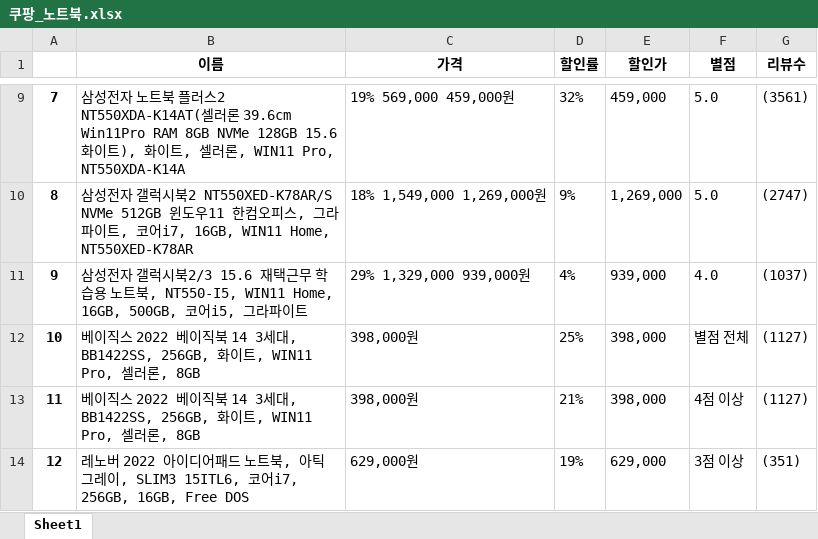
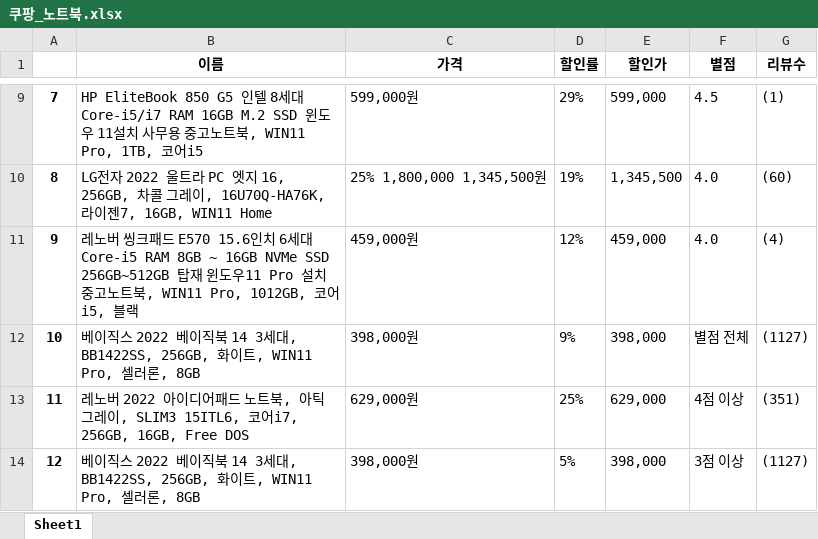
Before and after one commit to jihun5/it_jupyter, an Excel workbook: 쿠팡_노트북.xlsx, sheet Sheet1, drawn as a sheet; only a part is shown, gaps mark what is left out; values as stored, in another font and other column widths than the file's, no borders; the diff covers the shown part only; the diff names each change by its address in the sheet, - before the commit and + after, or states it on an @@ line.

```diff
--- a/쿠팡_노트북.xlsx (sheet Sheet1)
+++ b/쿠팡_노트북.xlsx (sheet Sheet1)
-B9 (이름): 삼성전자 노트북 플러스2 NT550XDA-K14AT(셀러론 39.6cm Win11Pro RAM 8GB NVMe 128GB 15.6 화이트), 화이트, 셀러론, WIN11 Pro, NT550XDA-K14A
+B9 (이름): HP EliteBook 850 G5 인텔 8세대 Core-i5/i7 RAM 16GB M.2 SSD 윈도우 11설치 사무용 중고노트북, WIN11 Pro, 1TB, 코어i5
-C9 (가격): 19% 569,000 459,000원
+C9 (가격): 599,000원
-D9 (할인률): 32%
+D9 (할인률): 29%
-E9 (할인가): 459,000
+E9 (할인가): 599,000
-F9 (별점): 5.0
+F9 (별점): 4.5
-G9 (리뷰수): (3561)
+G9 (리뷰수): (1)
-B10 (이름): 삼성전자 갤럭시북2 NT550XED-K78AR/S NVMe 512GB 윈도우11 한컴오피스, 그라파이트, 코어i7, 16GB, WIN11 Home, NT550XED-K78AR
+B10 (이름): LG전자 2022 울트라 PC 엣지 16, 256GB, 차콜 그레이, 16U70Q-HA76K, 라이젠7, 16GB, WIN11 Home
-C10 (가격): 18% 1,549,000 1,269,000원
+C10 (가격): 25% 1,800,000 1,345,500원
-D10 (할인률): 9%
+D10 (할인률): 19%
-E10 (할인가): 1,269,000
+E10 (할인가): 1,345,500
-F10 (별점): 5.0
+F10 (별점): 4.0
-G10 (리뷰수): (2747)
+G10 (리뷰수): (60)
-B11 (이름): 삼성전자 갤럭시북2/3 15.6 재택근무 학습용 노트북, NT550-I5, WIN11 Home, 16GB, 500GB, 코어i5, 그라파이트
+B11 (이름): 레노버 씽크패드 E570 15.6인치 6세대 Core-i5 RAM 8GB ~ 16GB NVMe SSD 256GB~512GB 탑재 윈도우11 Pro 설치 중고노트북, WIN11 Pro, 1012GB, 코어i5, 블랙
-C11 (가격): 29% 1,329,000 939,000원
+C11 (가격): 459,000원
-D11 (할인률): 4%
+D11 (할인률): 12%
-E11 (할인가): 939,000
+E11 (할인가): 459,000
-G11 (리뷰수): (1037)
+G11 (리뷰수): (4)
-D12 (할인률): 25%
+D12 (할인률): 9%
-B13 (이름): 베이직스 2022 베이직북 14 3세대, BB1422SS, 256GB, 화이트, WIN11 Pro, 셀러론, 8GB
+B13 (이름): 레노버 2022 아이디어패드 노트북, 아틱그레이, SLIM3 15ITL6, 코어i7, 256GB, 16GB, Free DOS
-C13 (가격): 398,000원
+C13 (가격): 629,000원
-D13 (할인률): 21%
+D13 (할인률): 25%
-E13 (할인가): 398,000
+E13 (할인가): 629,000
-G13 (리뷰수): (1127)
+G13 (리뷰수): (351)
-B14 (이름): 레노버 2022 아이디어패드 노트북, 아틱그레이, SLIM3 15ITL6, 코어i7, 256GB, 16GB, Free DOS
+B14 (이름): 베이직스 2022 베이직북 14 3세대, BB1422SS, 256GB, 화이트, WIN11 Pro, 셀러론, 8GB
-C14 (가격): 629,000원
+C14 (가격): 398,000원
-D14 (할인률): 19%
+D14 (할인률): 5%
-E14 (할인가): 629,000
+E14 (할인가): 398,000
-G14 (리뷰수): (351)
+G14 (리뷰수): (1127)
```
Also changed, not shown: 462 edited cells elsewhere in this sheet, 1 other file.
